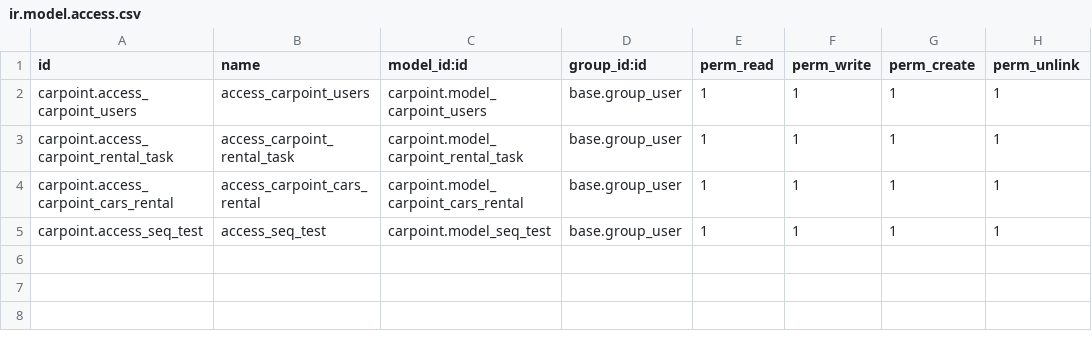
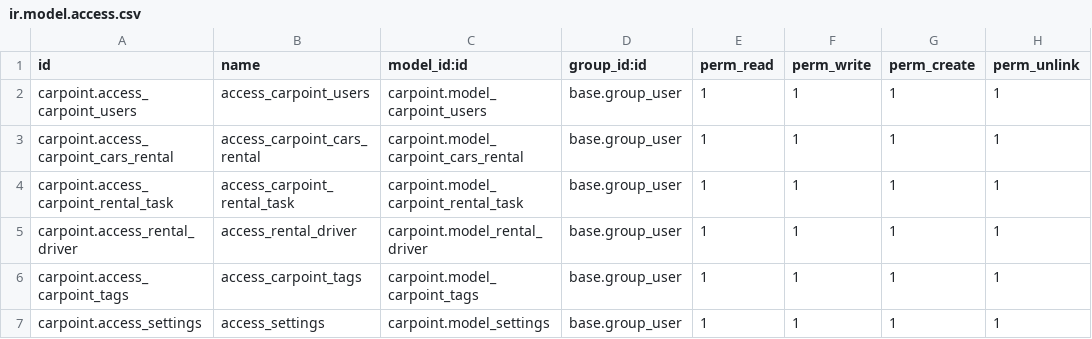
Before and after one commit to maad-odoo/self-practice-module, a CSV file: carpoint/security/ir.model.access.csv, drawn as a sheet.

```diff
--- a/carpoint/security/ir.model.access.csv
+++ b/carpoint/security/ir.model.access.csv
@@ -2,4 +2,6 @@ id,name,model_id:id,group_id:id,perm_read,perm_write,perm_create,perm_unlink
 carpoint.access_carpoint_users,access_carpoint_users,carpoint.model_carpoint_users,base.group_user,1,1,1,1
+carpoint.access_carpoint_cars_rental,access_carpoint_cars_rental,carpoint.model_carpoint_cars_rental,base.group_user,1,1,1,1
 carpoint.access_carpoint_rental_task,access_carpoint_rental_task,carpoint.model_carpoint_rental_task,base.group_user,1,1,1,1
-carpoint.access_carpoint_cars_rental,access_carpoint_cars_rental,carpoint.model_carpoint_cars_rental,base.group_user,1,1,1,1
-carpoint.access_seq_test,access_seq_test,carpoint.model_seq_test,base.group_user,1,1,1,1
+carpoint.access_rental_driver,access_rental_driver,carpoint.model_rental_driver,base.group_user,1,1,1,1
+carpoint.access_carpoint_tags,access_carpoint_tags,carpoint.model_carpoint_tags,base.group_user,1,1,1,1
+carpoint.access_settings,access_settings,carpoint.model_settings,base.group_user,1,1,1,1
```
Also changed, not shown: 22 other files.
